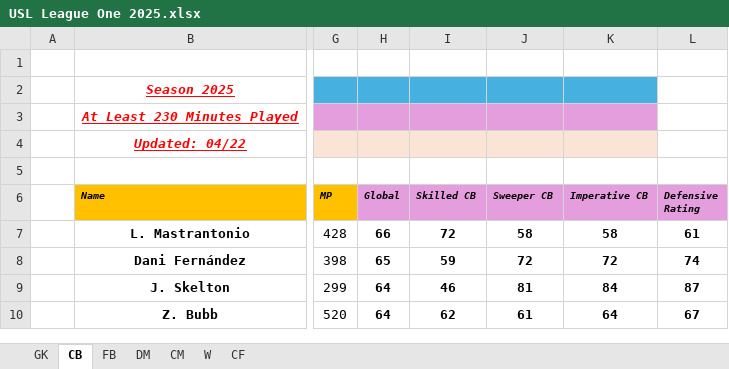
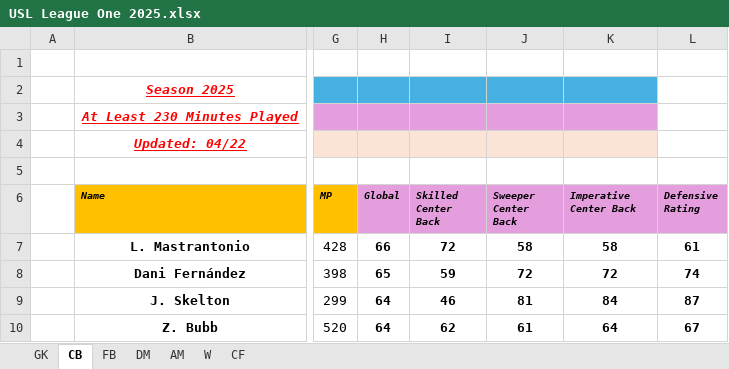
Before and after one commit to Lucho2107/Scouting-Dashobard, an Excel workbook: USL League One 2025.xlsx, sheet CB, drawn as a sheet; only a part is shown, gaps mark what is left out; values as stored, in another font and other column widths than the file's, no borders; conditional formats and table styles not drawn; the diff names each change by its address in the sheet, - before the commit and + after, or states it on an @@ line.

```diff
--- a/USL League One 2025.xlsx (sheet CB)
+++ b/USL League One 2025.xlsx (sheet CB)
-sheet tab: CM
+sheet tab: AM
-I6: Skilled CB
+I6: Skilled Center Back
-J6: Sweeper CB
+J6: Sweeper Center Back
-K6: Imperative CB
+K6: Imperative Center Back
```
Also changed, not shown: sheet AM, sheet FB, sheet DM.
